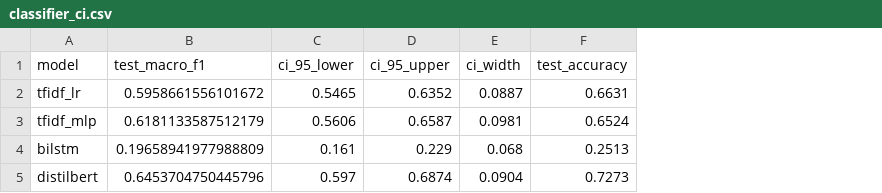
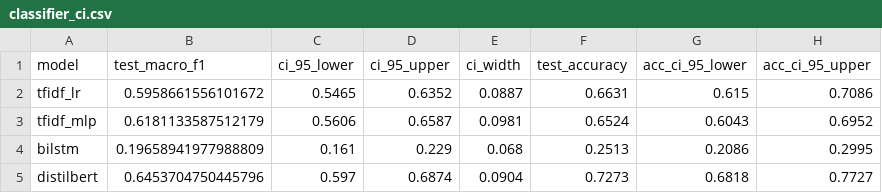
Before and after one commit to Rehankhan575/ResumeIQ, a CSV file: artifacts/reports/classifier_ci.csv, drawn as a sheet; the diff names each change by its address in the sheet, - before the commit and + after, or states it on an @@ line.

Commit message:
feat(eval): add DistilBERT paired tests, dual-model word deletion, and wording alignment

```diff
--- a/artifacts/reports/classifier_ci.csv
+++ b/artifacts/reports/classifier_ci.csv
+column G (acc_ci_95_lower), rows 2-5: 0.615 | 0.6043 | 0.2086 | 0.6818
+column H (acc_ci_95_upper), rows 2-5: 0.7086 | 0.6952 | 0.2995 | 0.7727
```
Also changed, not shown: 13 other files.
